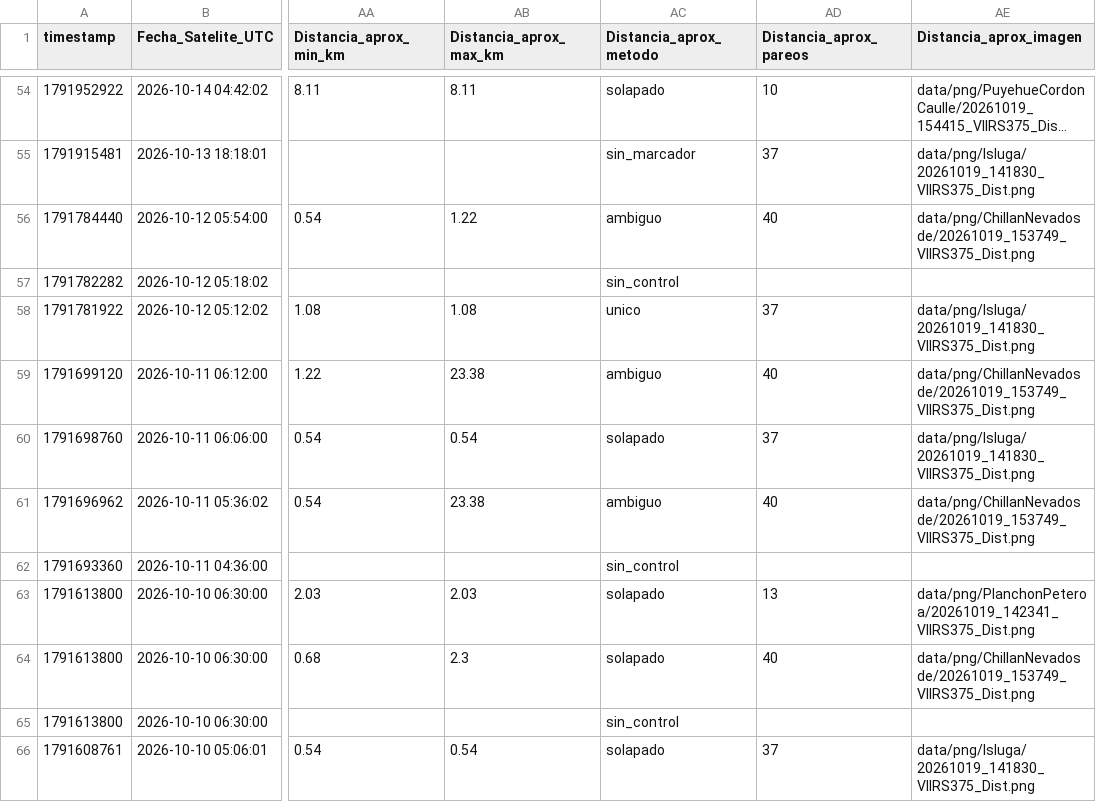
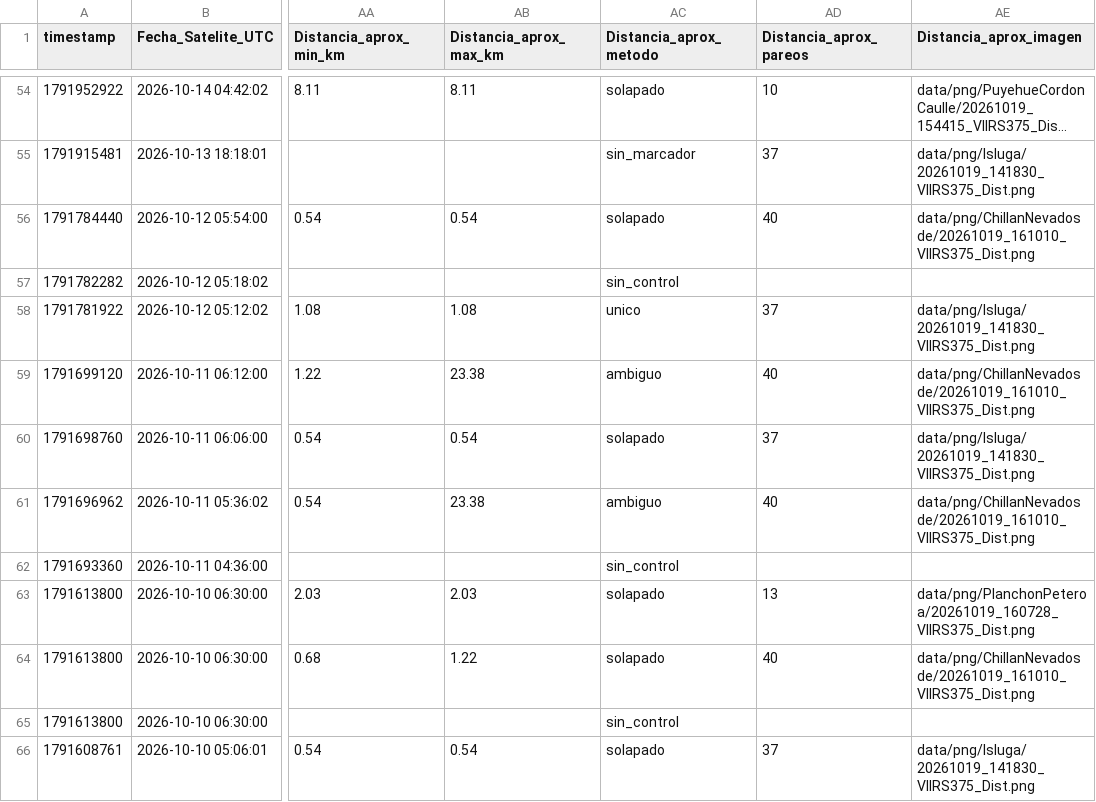
Before and after one commit to MendozaVolcanic/VRP-chile, a CSV file: data/mirova_reference/mirova_v1_snapshot/registro_vrp_ocr.csv, drawn as a sheet; only a part is shown, gaps mark what is left out; long unchanged cells end in …; the diff covers the shown part only; the diff names each change by its address in the sheet, - before the commit and + after, or states it on an @@ line.

Commit message:
data(mirova): sync CSV consolidado + OCR y JSONs por volcan (auto, F54/S146)

```diff
--- a/data/mirova_reference/mirova_v1_snapshot/registro_vrp_ocr.csv
+++ b/data/mirova_reference/mirova_v1_snapshot/registro_vrp_ocr.csv
-AB56 (Distancia_aprox_max_km): 1.22
+AB56 (Distancia_aprox_max_km): 0.54
-AC56 (Distancia_aprox_metodo): ambiguo
+AC56 (Distancia_aprox_metodo): solapado
-AE56 (Distancia_aprox_imagen): data/png/ChillanNevadosde/20261019_153749_VIIRS375_Dist.png
+AE56 (Distancia_aprox_imagen): data/png/ChillanNevadosde/20261019_161010_VIIRS375_Dist.png
-AE59 (Distancia_aprox_imagen): data/png/ChillanNevadosde/20261019_153749_VIIRS375_Dist.png
+AE59 (Distancia_aprox_imagen): data/png/ChillanNevadosde/20261019_161010_VIIRS375_Dist.png
-AE61 (Distancia_aprox_imagen): data/png/ChillanNevadosde/20261019_153749_VIIRS375_Dist.png
+AE61 (Distancia_aprox_imagen): data/png/ChillanNevadosde/20261019_161010_VIIRS375_Dist.png
-AE63 (Distancia_aprox_imagen): data/png/PlanchonPeteroa/20261019_142341_VIIRS375_Dist.png
+AE63 (Distancia_aprox_imagen): data/png/PlanchonPeteroa/20261019_160728_VIIRS375_Dist.png
-AB64 (Distancia_aprox_max_km): 2.3
+AB64 (Distancia_aprox_max_km): 1.22
-AE64 (Distancia_aprox_imagen): data/png/ChillanNevadosde/20261019_153749_VIIRS375_Dist.png
+AE64 (Distancia_aprox_imagen): data/png/ChillanNevadosde/20261019_161010_VIIRS375_Dist.png
```
Also changed, not shown: 62 edited cells elsewhere in this file, 23 other files.
